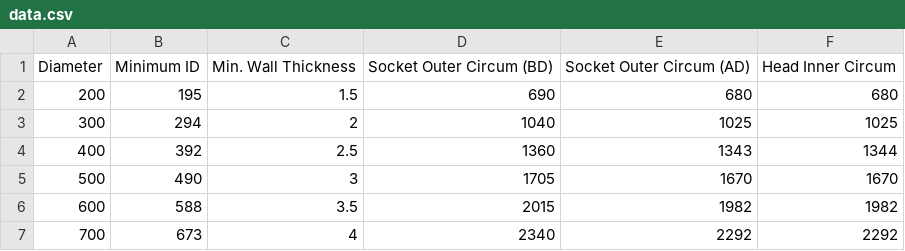
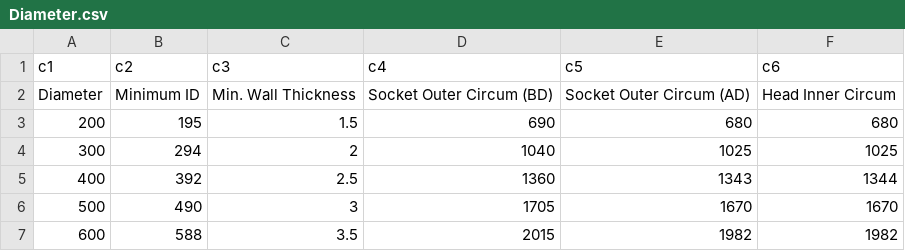
Before and after one commit to omrucf/stiffness-calculator, a CSV file: Diameter.csv (was data.csv), drawn as a sheet; only a part is shown; the shorter side is filled out with more unchanged rows.

```diff
--- a/data.csv
+++ b/Diameter.csv
@@ -1 +1,2 @@
+c1,c2,c3,c4,c5,c6
 Diameter,Minimum ID,Min. Wall Thickness,Socket Outer Circum (BD),Socket Outer Circum (AD),Head Inner Circum
```
Also changed, not shown: 8 other files.
